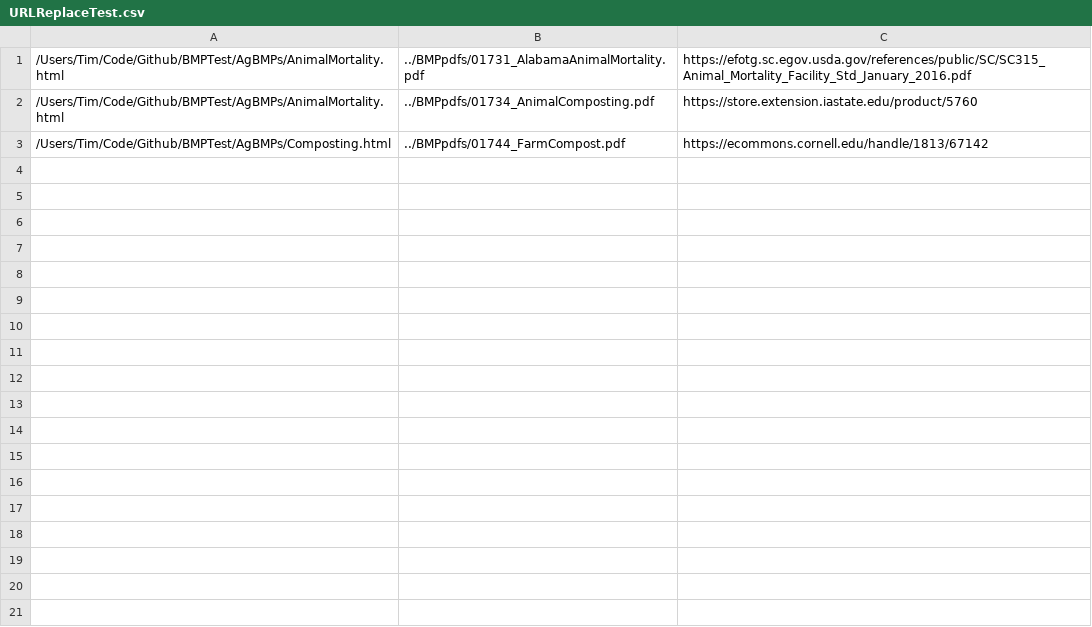
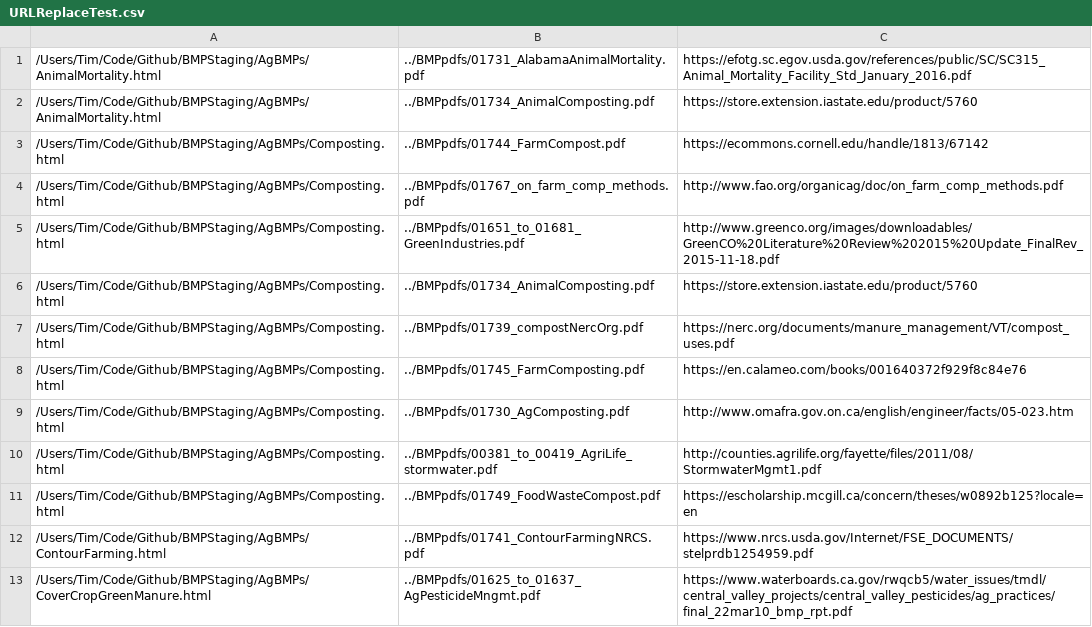
Before and after one commit to tsmcgrath/BMPTest, a CSV file: URLReplaceTest.csv, drawn as a sheet.

```diff
--- a/URLReplaceTest.csv
+++ b/URLReplaceTest.csv
@@ -1,3 +1,13 @@
-"/Users/Tim/Code/Github/BMPTest/AgBMPs/AnimalMortality.html","../BMPpdfs/01731_AlabamaAnimalMortality.pdf","https://efotg.sc.egov.usda.gov/references/public/SC/SC315_Animal_Mortality_Facility_Std_January_2016.pdf"
-"/Users/Tim/Code/Github/BMPTest/AgBMPs/AnimalMortality.html","../BMPpdfs/01734_AnimalComposting.pdf","https://store.extension.iastate.edu/product/5760"
-"/Users/Tim/Code/Github/BMPTest/AgBMPs/Composting.html","../BMPpdfs/01744_FarmCompost.pdf","https://ecommons.cornell.edu/handle/1813/67142"
+"/Users/Tim/Code/Github/BMPStaging/AgBMPs/AnimalMortality.html","../BMPpdfs/01731_AlabamaAnimalMortality.pdf","https://efotg.sc.egov.usda.gov/references/public/SC/SC315_Animal_Mortality_Facility_Std_January_2016.pdf"
+"/Users/Tim/Code/Github/BMPStaging/AgBMPs/AnimalMortality.html","../BMPpdfs/01734_AnimalComposting.pdf","https://store.extension.iastate.edu/product/5760"
+"/Users/Tim/Code/Github/BMPStaging/AgBMPs/Composting.html","../BMPpdfs/01744_FarmCompost.pdf","https://ecommons.cornell.edu/handle/1813/67142"
+"/Users/Tim/Code/Github/BMPStaging/AgBMPs/Composting.html","../BMPpdfs/01767_on_farm_comp_methods.pdf","http://www.fao.org/organicag/doc/on_farm_comp_methods.pdf"
+"/Users/Tim/Code/Github/BMPStaging/AgBMPs/Composting.html","../BMPpdfs/01651_to_01681_GreenIndustries.pdf","http://www.greenco.org/images/downloadables/GreenCO%20Literature%20Review%202015%20Update_FinalRev_2015-11-18.pdf"
+"/Users/Tim/Code/Github/BMPStaging/AgBMPs/Composting.html","../BMPpdfs/01734_AnimalComposting.pdf","https://store.extension.iastate.edu/product/5760"
+"/Users/Tim/Code/Github/BMPStaging/AgBMPs/Composting.html","../BMPpdfs/01739_compostNercOrg.pdf","https://nerc.org/documents/manure_management/VT/compost_uses.pdf"
+"/Users/Tim/Code/Github/BMPStaging/AgBMPs/Composting.html","../BMPpdfs/01745_FarmComposting.pdf","https://en.calameo.com/books/001640372f929f8c84e76"
+"/Users/Tim/Code/Github/BMPStaging/AgBMPs/Composting.html","../BMPpdfs/01730_AgComposting.pdf","http://www.omafra.gov.on.ca/english/engineer/facts/05-023.htm"
+"/Users/Tim/Code/Github/BMPStaging/AgBMPs/Composting.html","../BMPpdfs/00381_to_00419_AgriLife_stormwater.pdf","http://counties.agrilife.org/fayette/files/2011/08/StormwaterMgmt1.pdf"
+"/Users/Tim/Code/Github/BMPStaging/AgBMPs/Composting.html","../BMPpdfs/01749_FoodWasteCompost.pdf","https://escholarship.mcgill.ca/concern/theses/w0892b125?locale=en"
+"/Users/Tim/Code/Github/BMPStaging/AgBMPs/ContourFarming.html","../BMPpdfs/01741_ContourFarmingNRCS.pdf","https://www.nrcs.usda.gov/Internet/FSE_DOCUMENTS/stelprdb1254959.pdf"
+"/Users/Tim/Code/Github/BMPStaging/AgBMPs/CoverCropGreenManure.html","../BMPpdfs/01625_to_01637_AgPesticideMngmt.pdf","https://www.waterboards.ca.gov/rwqcb5/water_issues/tmdl/central_valley_projects/central_valley_pesticides/ag_practices/final_22mar10_bmp_rpt.pdf"
```
Also changed, not shown: 6 other files.
